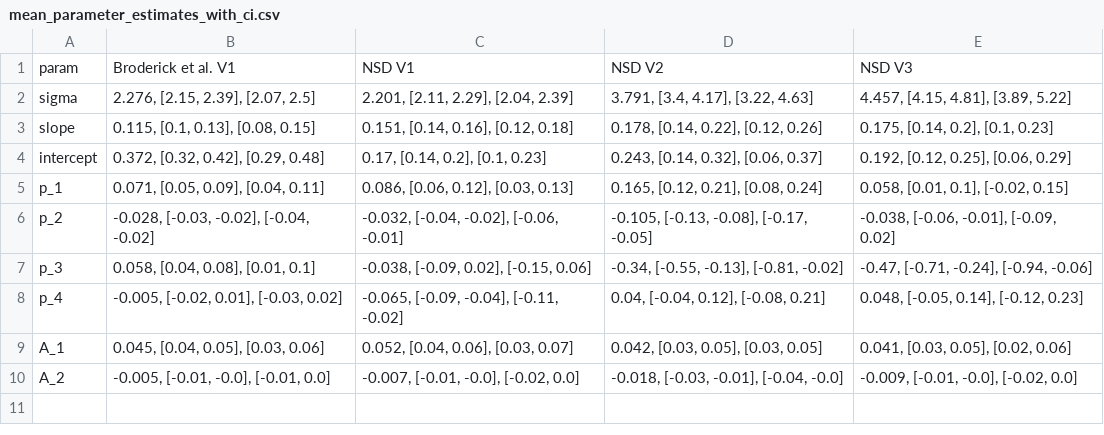
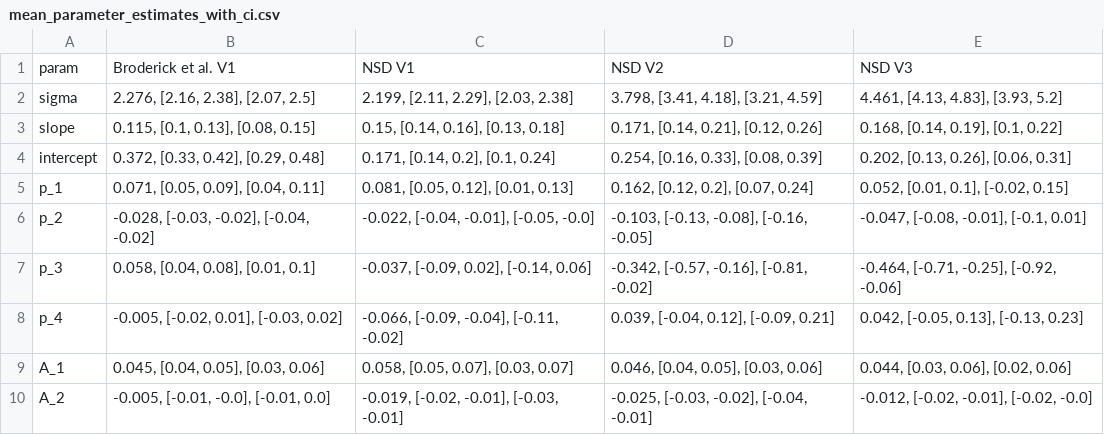
Before and after one commit to JiyeongHa/Spatial-Frequency-Preference_NSDsyn, a CSV file: data/mean_parameter_estimates_with_ci.csv, drawn as a sheet.

```diff
--- a/data/mean_parameter_estimates_with_ci.csv
+++ b/data/mean_parameter_estimates_with_ci.csv
@@ -1,10 +1,10 @@
 param,Broderick et al. V1,NSD V1,NSD V2,NSD V3
-sigma,"2.276, [2.15, 2.39], [2.07, 2.5]","2.201, [2.11, 2.29], [2.04, 2.39]","3.791, [3.4, 4.17], [3.22, 4.63]","4.457, [4.15, 4.81], [3.89, 5.22]"
-slope,"0.115, [0.1, 0.13], [0.08, 0.15]","0.151, [0.14, 0.16], [0.12, 0.18]","0.178, [0.14, 0.22], [0.12, 0.26]","0.175, [0.14, 0.2], [0.1, 0.23]"
-intercept,"0.372, [0.32, 0.42], [0.29, 0.48]","0.17, [0.14, 0.2], [0.1, 0.23]","0.243, [0.14, 0.32], [0.06, 0.37]","0.192, [0.12, 0.25], [0.06, 0.29]"
-p_1,"0.071, [0.05, 0.09], [0.04, 0.11]","0.086, [0.06, 0.12], [0.03, 0.13]","0.165, [0.12, 0.21], [0.08, 0.24]","0.058, [0.01, 0.1], [-0.02, 0.15]"
-p_2,"-0.028, [-0.03, -0.02], [-0.04, -0.02]","-0.032, [-0.04, -0.02], [-0.06, -0.01]","-0.105, [-0.13, -0.08], [-0.17, -0.05]","-0.038, [-0.06, -0.01], [-0.09, 0.02]"
-p_3,"0.058, [0.04, 0.08], [0.01, 0.1]","-0.038, [-0.09, 0.02], [-0.15, 0.06]","-0.34, [-0.55, -0.13], [-0.81, -0.02]","-0.47, [-0.71, -0.24], [-0.94, -0.06]"
-p_4,"-0.005, [-0.02, 0.01], [-0.03, 0.02]","-0.065, [-0.09, -0.04], [-0.11, -0.02]","0.04, [-0.04, 0.12], [-0.08, 0.21]","0.048, [-0.05, 0.14], [-0.12, 0.23]"
-A_1,"0.045, [0.04, 0.05], [0.03, 0.06]","0.052, [0.04, 0.06], [0.03, 0.07]","0.042, [0.03, 0.05], [0.03, 0.05]","0.041, [0.03, 0.05], [0.02, 0.06]"
-A_2,"-0.005, [-0.01, -0.0], [-0.01, 0.0]","-0.007, [-0.01, -0.0], [-0.02, 0.0]","-0.018, [-0.03, -0.01], [-0.04, -0.0]","-0.009, [-0.01, -0.0], [-0.02, 0.0]"
+sigma,"2.276, [2.16, 2.38], [2.07, 2.5]","2.199, [2.11, 2.29], [2.03, 2.38]","3.798, [3.41, 4.18], [3.21, 4.59]","4.461, [4.13, 4.83], [3.93, 5.2]"
+slope,"0.115, [0.1, 0.13], [0.08, 0.15]","0.15, [0.14, 0.16], [0.13, 0.18]","0.171, [0.14, 0.21], [0.12, 0.26]","0.168, [0.14, 0.19], [0.1, 0.22]"
+intercept,"0.372, [0.33, 0.42], [0.29, 0.48]","0.171, [0.14, 0.2], [0.1, 0.24]","0.254, [0.16, 0.33], [0.08, 0.39]","0.202, [0.13, 0.26], [0.06, 0.31]"
+p_1,"0.071, [0.05, 0.09], [0.04, 0.11]","0.081, [0.05, 0.12], [0.01, 0.13]","0.162, [0.12, 0.2], [0.07, 0.24]","0.052, [0.01, 0.1], [-0.02, 0.15]"
+p_2,"-0.028, [-0.03, -0.02], [-0.04, -0.02]","-0.022, [-0.04, -0.01], [-0.05, -0.0]","-0.103, [-0.13, -0.08], [-0.16, -0.05]","-0.047, [-0.08, -0.01], [-0.1, 0.01]"
+p_3,"0.058, [0.04, 0.08], [0.01, 0.1]","-0.037, [-0.09, 0.02], [-0.14, 0.06]","-0.342, [-0.57, -0.16], [-0.81, -0.02]","-0.464, [-0.71, -0.25], [-0.92, -0.06]"
+p_4,"-0.005, [-0.02, 0.01], [-0.03, 0.02]","-0.066, [-0.09, -0.04], [-0.11, -0.02]","0.039, [-0.04, 0.12], [-0.09, 0.21]","0.042, [-0.05, 0.13], [-0.13, 0.23]"
+A_1,"0.045, [0.04, 0.05], [0.03, 0.06]","0.058, [0.05, 0.07], [0.03, 0.07]","0.046, [0.04, 0.05], [0.03, 0.06]","0.044, [0.03, 0.06], [0.02, 0.06]"
+A_2,"-0.005, [-0.01, -0.0], [-0.01, 0.0]","-0.019, [-0.02, -0.01], [-0.03, -0.01]","-0.025, [-0.03, -0.02], [-0.04, -0.01]","-0.012, [-0.02, -0.01], [-0.02, -0.0]"
```
Also changed, not shown: 1 other file.
